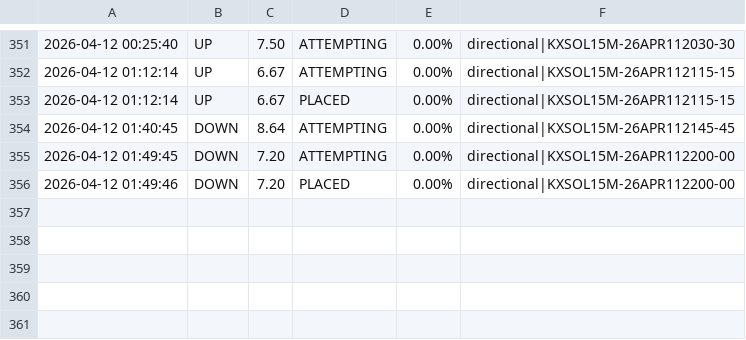
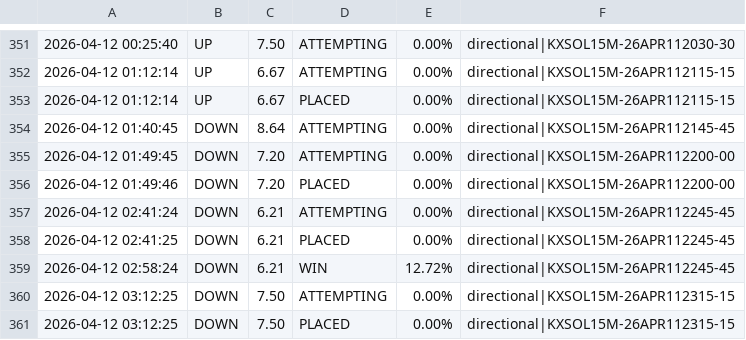
Before and after one commit to KeiserSoze222/Openclaw, a CSV file: sol_trade_log.csv, drawn as a sheet; only a part is shown, gaps mark what is left out; the diff names each change by its address in the sheet, - before the commit and + after, or states it on an @@ line.

```diff
--- a/sol_trade_log.csv
+++ b/sol_trade_log.csv
+row 357: 2026-04-12 02:41:24 | DOWN | 6.21 | ATTEMPTING | 0.00% | directional|KXSOL15M-26APR112245-45
+row 358: 2026-04-12 02:41:25 | DOWN | 6.21 | PLACED | 0.00% | directional|KXSOL15M-26APR112245-45
+row 359: 2026-04-12 02:58:24 | DOWN | 6.21 | WIN | 12.72% | directional|KXSOL15M-26APR112245-45
+row 360: 2026-04-12 03:12:25 | DOWN | 7.50 | ATTEMPTING | 0.00% | directional|KXSOL15M-26APR112315-15
+row 361: 2026-04-12 03:12:25 | DOWN | 7.50 | PLACED | 0.00% | directional|KXSOL15M-26APR112315-15
```
Also changed, not shown: eth_trade_log.csv, trade_log.csv, 14 other files.
